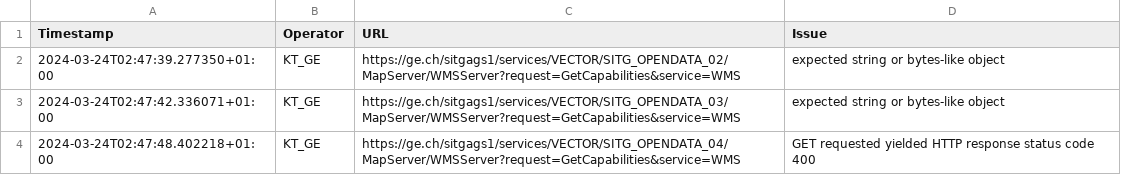
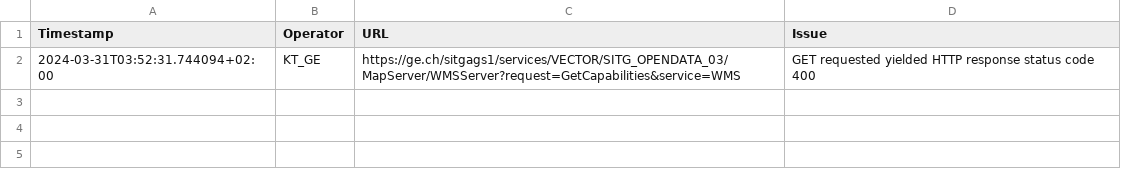
Before and after one commit to davidoesch/geoservice_harvester_poc, a CSV file: tools/KT_GE_errors.csv, drawn as a sheet.

```diff
--- a/tools/KT_GE_errors.csv
+++ b/tools/KT_GE_errors.csv
@@ -1,4 +1,2 @@
 Timestamp,Operator,URL,Issue
-2024-03-24T02:47:39.277350+01:00,KT_GE,https://ge.ch/sitgags1/services/VECTOR/SITG_OPENDATA_02/MapServer/WMSServer?request=GetCapabilities&service=WMS,"expected string or bytes-like object"
-2024-03-24T02:47:42.336071+01:00,KT_GE,https://ge.ch/sitgags1/services/VECTOR/SITG_OPENDATA_03/MapServer/WMSServer?request=GetCapabilities&service=WMS,"expected string or bytes-like object"
-2024-03-24T02:47:48.402218+01:00,KT_GE,https://ge.ch/sitgags1/services/VECTOR/SITG_OPENDATA_04/MapServer/WMSServer?request=GetCapabilities&service=WMS,"GET requested yielded HTTP response status code 400"
+2024-03-31T03:52:31.744094+02:00,KT_GE,https://ge.ch/sitgags1/services/VECTOR/SITG_OPENDATA_03/MapServer/WMSServer?request=GetCapabilities&service=WMS,"GET requested yielded HTTP response status code 400"
```
Also changed, not shown: tools/KT_FR_errors.csv, tools/KT_GR_errors.csv, 6 other files.
